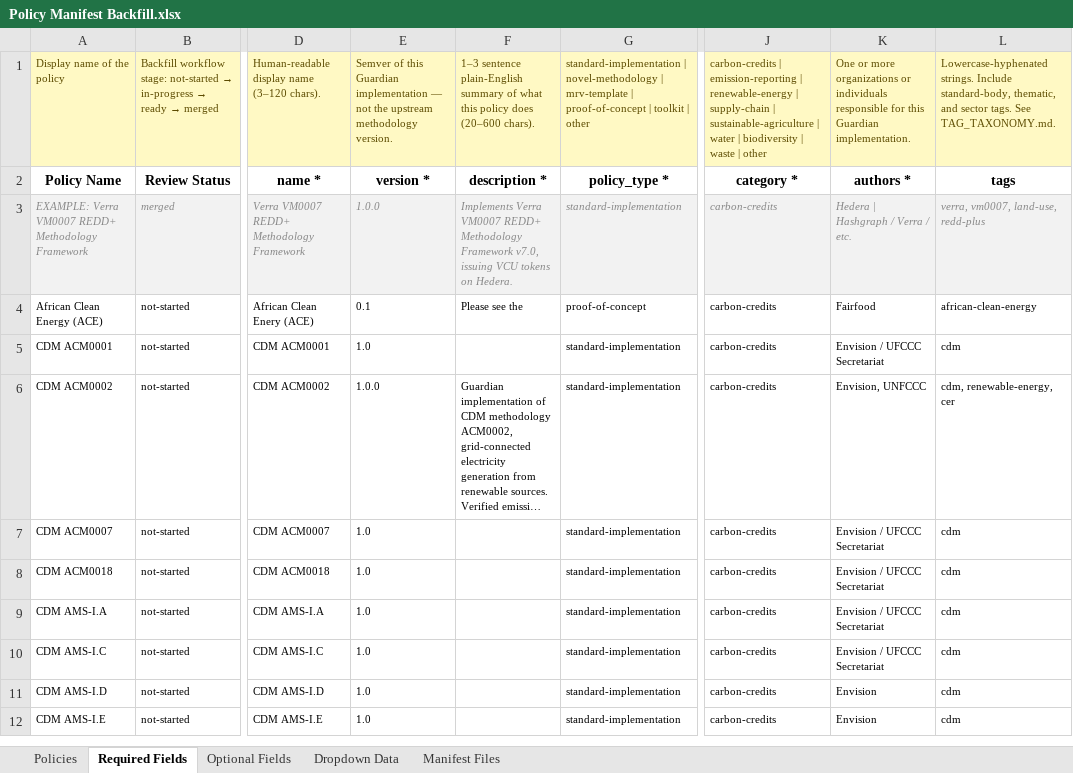
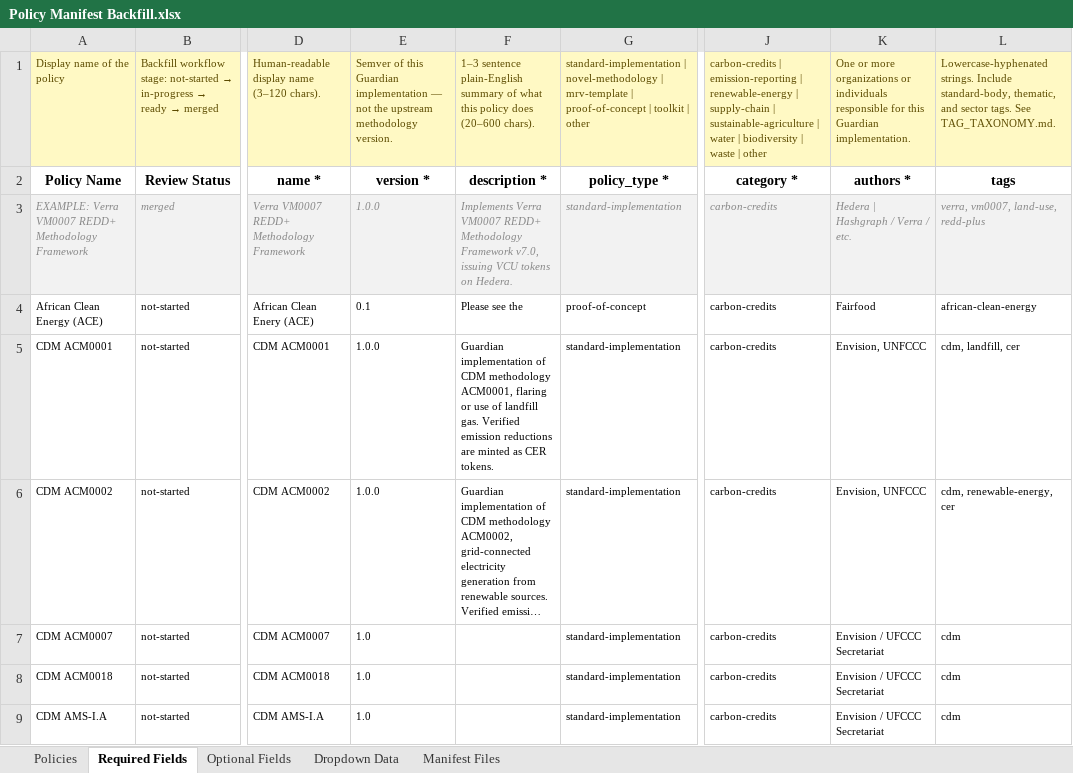
Before and after one commit to swidnikk/guardian, an Excel workbook: Methodology Library/Policy Manifest Backfill.xlsx, sheet Required Fields, drawn as a sheet; only a part is shown, gaps mark what is left out; the shorter side is filled out with more unchanged rows; long unchanged cells end in …; values as stored, in another font and other column widths than the file's, no borders; charts and pictures and table styles not drawn; the diff names each change by its address in the sheet, - before the commit and + after, or states it on an @@ line.

```diff
--- a/Methodology Library/Policy Manifest Backfill.xlsx (sheet Required Fields)
+++ b/Methodology Library/Policy Manifest Backfill.xlsx (sheet Required Fields)
-E5: 1.0
+E5: 1.0.0
-F5: (empty)
+F5: Guardian implementation of CDM methodology ACM0001, flaring or use of landfill gas. Verified emission reductions are minted as CER tokens.
-K5: Envision / UFCCC Secretariat
+K5: Envision, UNFCCC
-L5: cdm
+L5: cdm, landfill, cer
```
Also changed, not shown: sheet Policies, sheet Optional Fields, 1 other file.
